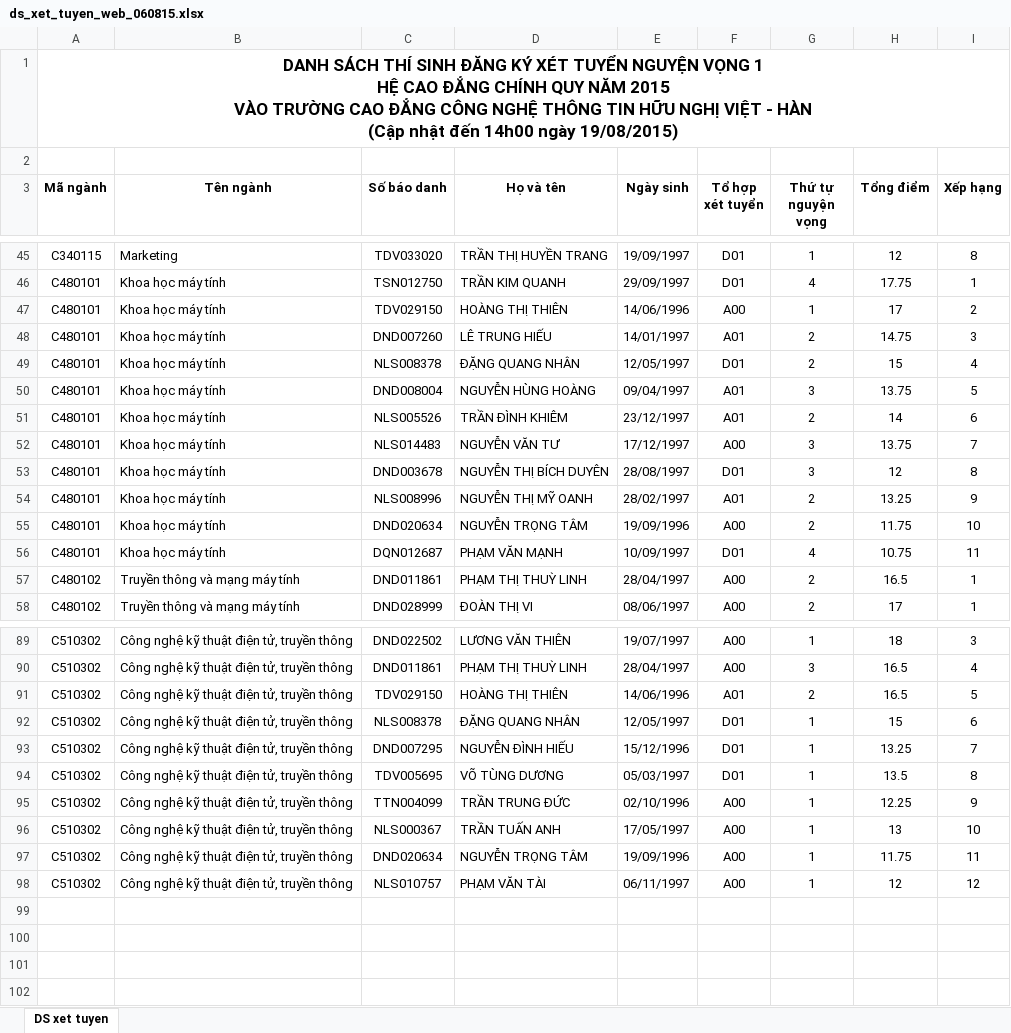
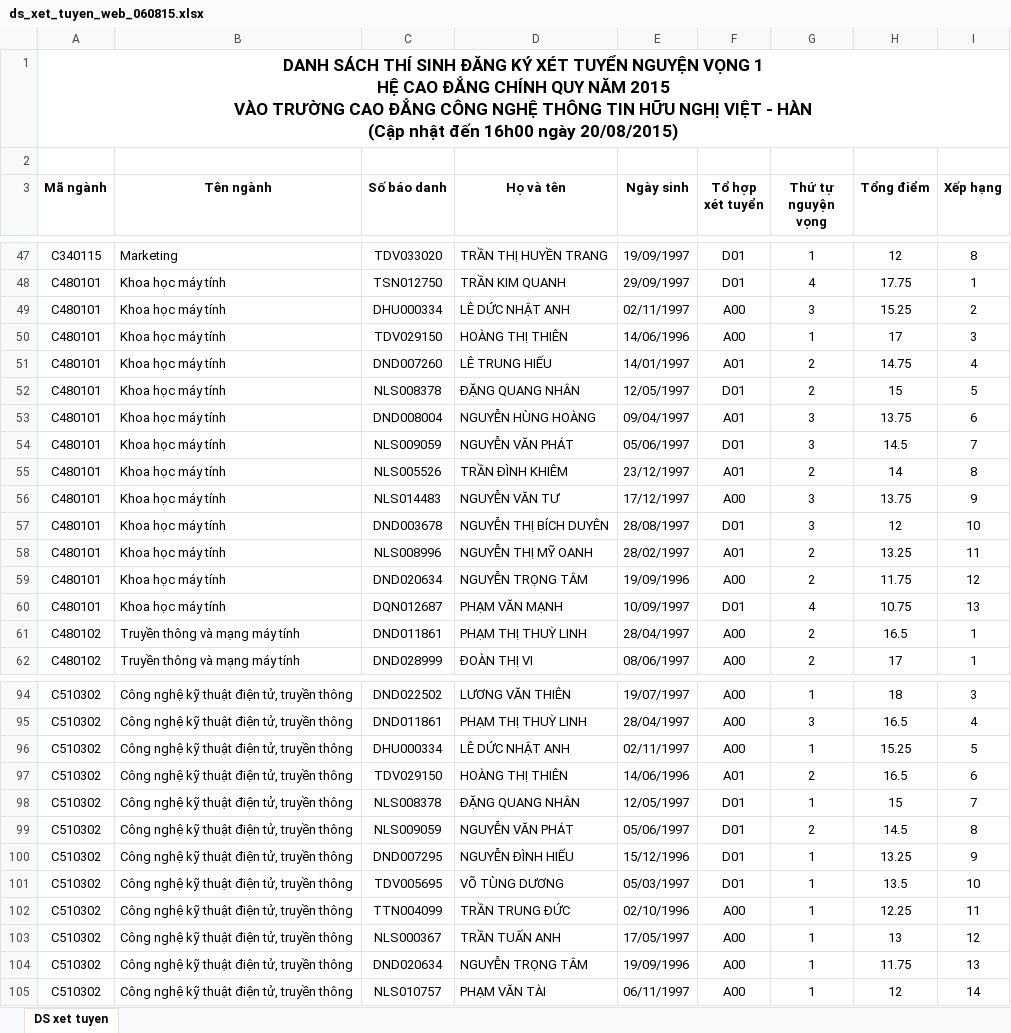
Before and after one commit to VHMIS/DKXT, an Excel workbook: data/ds_xet_tuyen_web_060815.xlsx, sheet DS xet tuyen, drawn as a sheet; only a part is shown, gaps mark what is left out; values as stored, in another font and other column widths than the file's, no borders; addresses are those after the commit; the diff covers the shown part only; the diff names each change by its address in the sheet, - before the commit and + after, or states it on an @@ line.

```diff
--- a/data/ds_xet_tuyen_web_060815.xlsx (sheet DS xet tuyen)
+++ b/data/ds_xet_tuyen_web_060815.xlsx (sheet DS xet tuyen)
-A1 (Mã ngành): …nhật đến 14h00 ngày 19/08/2015)
+A1 (Mã ngành): …nhật đến 16h00 ngày 20/08/2015)
+row 49: C480101 | Khoa học máy tính | DHU000334 | LÊ DỨC NHẬT ANH | 02/11/1997 | A00 | 3 | 15.25 | 2
-I50 (Xếp hạng): 2
+I50 (Xếp hạng): 3
-I51 (Xếp hạng): 3
+I51 (Xếp hạng): 4
-I52 (Xếp hạng): 4
+I52 (Xếp hạng): 5
-I53 (Xếp hạng): 5
+I53 (Xếp hạng): 6
+row 54: C480101 | Khoa học máy tính | NLS009059 | NGUYỄN VĂN PHÁT | 05/06/1997 | D01 | 3 | 14.5 | 7
-I55 (Xếp hạng): 6
+I55 (Xếp hạng): 8
-I56 (Xếp hạng): 7
+I56 (Xếp hạng): 9
-I57 (Xếp hạng): 8
+I57 (Xếp hạng): 10
-I58 (Xếp hạng): 9
+I58 (Xếp hạng): 11
-I59 (Xếp hạng): 10
+I59 (Xếp hạng): 12
-I60 (Xếp hạng): 11
+I60 (Xếp hạng): 13
+row 96: C510302 | Công nghệ kỹ thuật điện tử, truyền thông | DHU000334 | LÊ DỨC NHẬT ANH | 02/11/1997 | A00 | 1 | 15.25 | 5
-I97 (Xếp hạng): 5
+I97 (Xếp hạng): 6
-I98 (Xếp hạng): 6
+I98 (Xếp hạng): 7
+row 99: C510302 | Công nghệ kỹ thuật điện tử, truyền thông | NLS009059 | NGUYỄN VĂN PHÁT | 05/06/1997 | D01 | 2 | 14.5 | 8
-I100 (Xếp hạng): 7
+I100 (Xếp hạng): 9
-I101 (Xếp hạng): 8
+I101 (Xếp hạng): 10
-I102 (Xếp hạng): 9
+I102 (Xếp hạng): 11
-I103 (Xếp hạng): 10
+I103 (Xếp hạng): 12
-I104 (Xếp hạng): 11
+I104 (Xếp hạng): 13
-I105 (Xếp hạng): 12
+I105 (Xếp hạng): 14
```
Also changed, not shown: 3 added rows and 18 edited cells elsewhere in this sheet, 1 other file.
